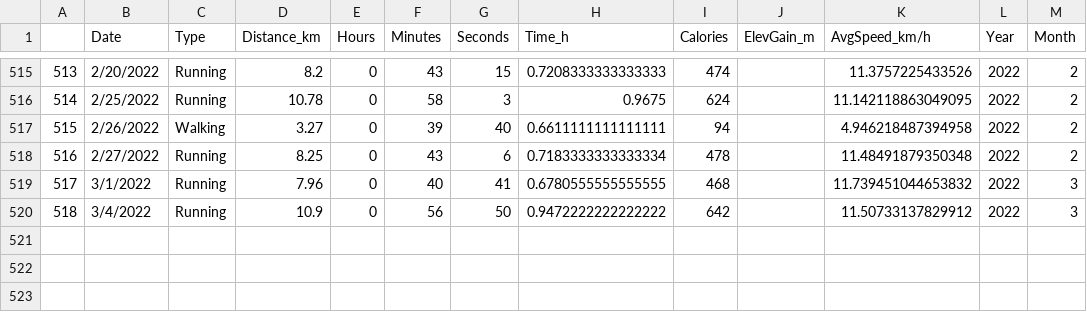
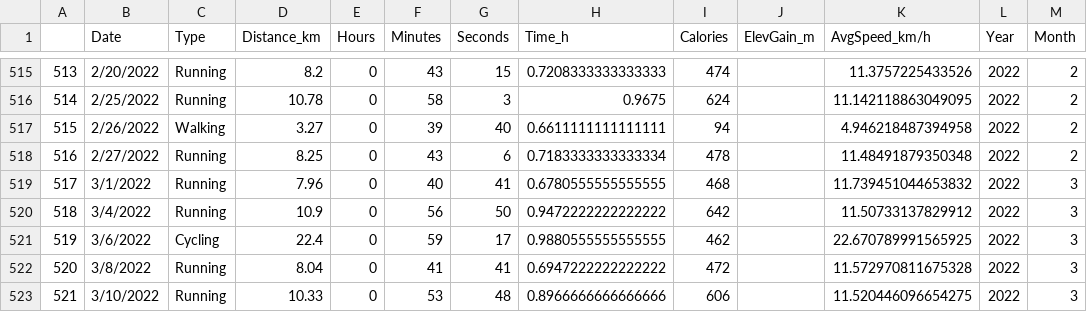
Before and after one commit to miguelbezerra13/sports, a CSV file: rwc.csv, drawn as a sheet; only a part is shown, gaps mark what is left out.

Commit message:
Data update

```diff
--- a/rwc.csv
+++ b/rwc.csv
@@ -520 +520,4 @@
 518,3/4/2022,Running,10.9,0,56,50,0.9472222222222222,642,,11.50733137829912,2022,3
+519,3/6/2022,Cycling,22.4,0,59,17,0.9880555555555555,462,,22.670789991565925,2022,3
+520,3/8/2022,Running,8.04,0,41,41,0.6947222222222222,472,,11.572970811675328,2022,3
+521,3/10/2022,Running,10.33,0,53,48,0.8966666666666666,606,,11.520446096654275,2022,3
```
